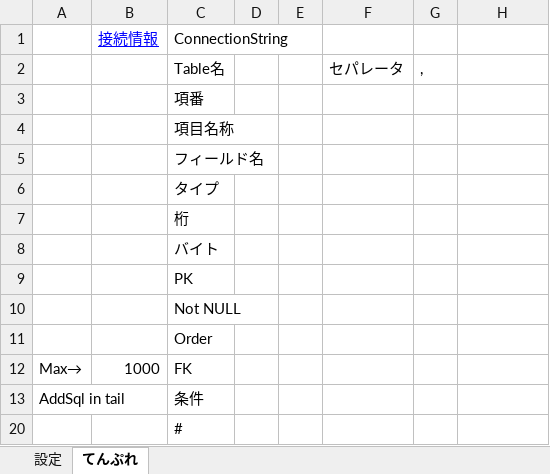
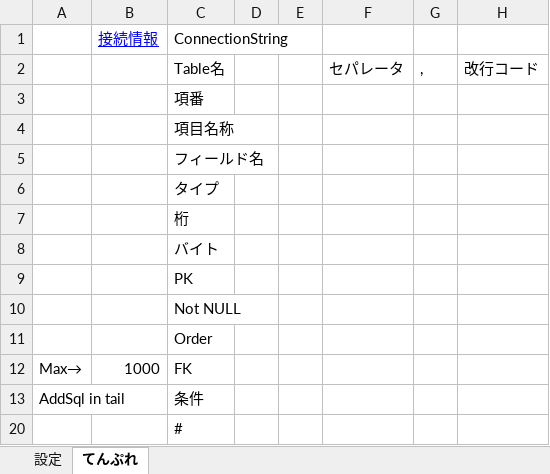
Before and after one commit to axtstar/DbTblExcel, an Excel workbook: template/DBTBL_postgres.xlsm, sheet てんぷれ, drawn as a sheet; values as stored, in another font and other column widths than the file's, no borders; charts and pictures not drawn; the diff names each change by its address in the sheet, - before the commit and + after, or states it on an @@ line.

```diff
--- a/template/DBTBL_postgres.xlsm (sheet てんぷれ)
+++ b/template/DBTBL_postgres.xlsm (sheet てんぷれ)
-H2: (empty)
+H2: 改行コード
```
Also changed, not shown: charts or pictures, template/DBTBL_mysql.xlsm, 5 other files.
